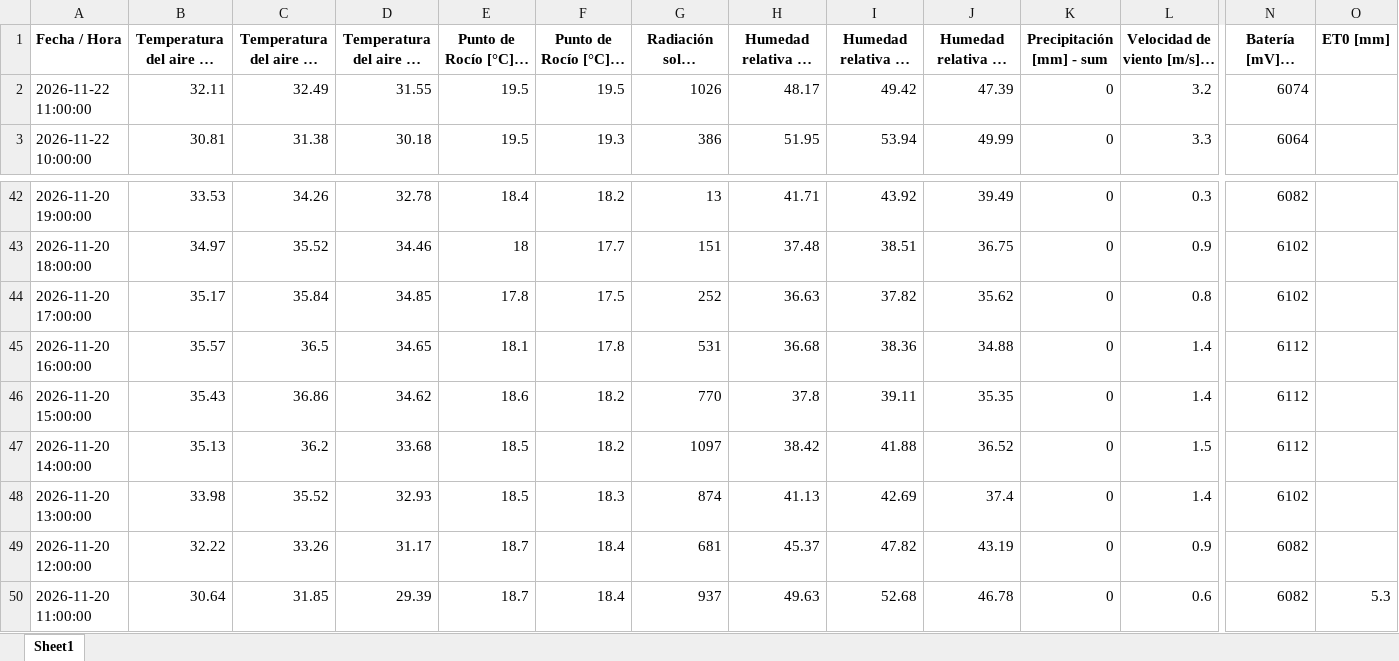
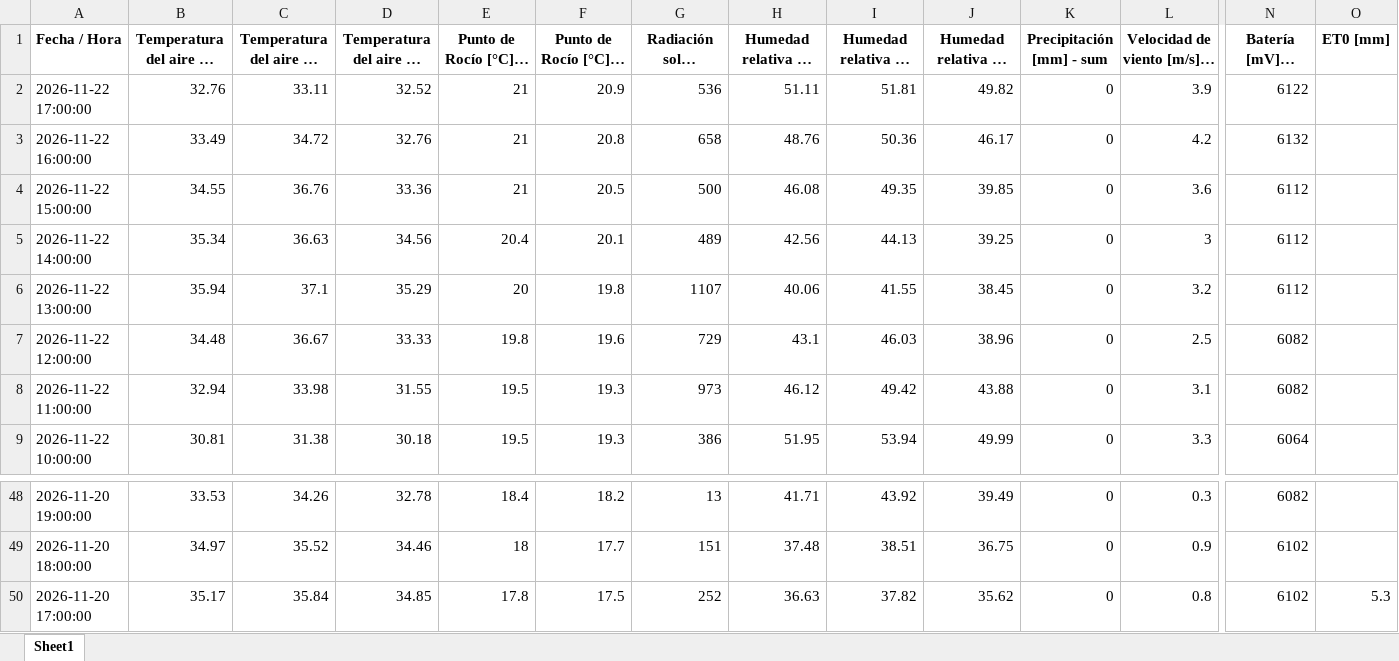
Before and after one commit to intasalta/imetos, an Excel workbook: 00002646_station_data.xlsx, sheet Sheet1, drawn as a sheet; only a part is shown, gaps mark what is left out; long unchanged cells end in …; values as stored, in another font and other column widths than the file's, no borders; removed rows and columns are numbered as before the commit, all else as after; rows hold the shown columns only; the diff names each change by its address in the sheet, - before the commit and + after, or states it on an @@ line.

```diff
--- a/00002646_station_data.xlsx (sheet Sheet1)
+++ b/00002646_station_data.xlsx (sheet Sheet1)
+row 2: 2026-11-22 17:00:00 | 32.76 | 33.11 | 32.52 | 21 | 20.9 | 536 | 51.11 | 51.81 | 49.82 | 0 | 3.9 | 6122
+row 3: 2026-11-22 16:00:00 | 33.49 | 34.72 | 32.76 | 21 | 20.8 | 658 | 48.76 | 50.36 | 46.17 | 0 | 4.2 | 6132
+row 4: 2026-11-22 15:00:00 | 34.55 | 36.76 | 33.36 | 21 | 20.5 | 500 | 46.08 | 49.35 | 39.85 | 0 | 3.6 | 6112
+row 5: 2026-11-22 14:00:00 | 35.34 | 36.63 | 34.56 | 20.4 | 20.1 | 489 | 42.56 | 44.13 | 39.25 | 0 | 3 | 6112
+row 6: 2026-11-22 13:00:00 | 35.94 | 37.1 | 35.29 | 20 | 19.8 | 1107 | 40.06 | 41.55 | 38.45 | 0 | 3.2 | 6112
+row 7: 2026-11-22 12:00:00 | 34.48 | 36.67 | 33.33 | 19.8 | 19.6 | 729 | 43.1 | 46.03 | 38.96 | 0 | 2.5 | 6082
-B8: 32.11
+B8: 32.94
-C8: 32.49
+C8: 33.98
-F8 (Punto de Rocío [°C] - mín): 19.5
+F8 (Punto de Rocío [°C] - mín): 19.3
-G8: 1026
+G8: 973
-H8: 48.17
+H8: 46.12
-J8 (Humedad relativa HC [%] - mín): 47.39
+J8 (Humedad relativa HC [%] - mín): 43.88
-L8: 3.2
+L8: 3.1
-N8 (Batería [mV] - última): 6074
+N8 (Batería [mV] - última): 6082
-O50 (ET0 [mm]): (empty)
+O50 (ET0 [mm]): 5.3
-row 45: 2026-11-20 16:00:00 | 35.57 | 36.5 | 34.65 | 18.1 | 17.8 | 531 | 36.68 | 38.36 | 34.88 | 0 | 1.4 | 6112
-row 46: 2026-11-20 15:00:00 | 35.43 | 36.86 | 34.62 | 18.6 | 18.2 | 770 | 37.8 | 39.11 | 35.35 | 0 | 1.4 | 6112
-row 47: 2026-11-20 14:00:00 | 35.13 | 36.2 | 33.68 | 18.5 | 18.2 | 1097 | 38.42 | 41.88 | 36.52 | 0 | 1.5 | 6112
-row 48: 2026-11-20 13:00:00 | 33.98 | 35.52 | 32.93 | 18.5 | 18.3 | 874 | 41.13 | 42.69 | 37.4 | 0 | 1.4 | 6102
-row 49: 2026-11-20 12:00:00 | 32.22 | 33.26 | 31.17 | 18.7 | 18.4 | 681 | 45.37 | 47.82 | 43.19 | 0 | 0.9 | 6082
-row 50: 2026-11-20 11:00:00 | 30.64 | 31.85 | 29.39 | 18.7 | 18.4 | 937 | 49.63 | 52.68 | 46.78 | 0 | 0.6 | 6082 | 5.3
```
Also changed, not shown: 00002586_station_data.xlsx, 4 other files.
